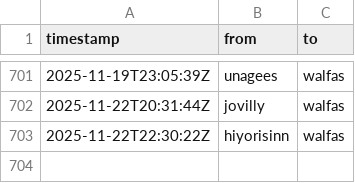
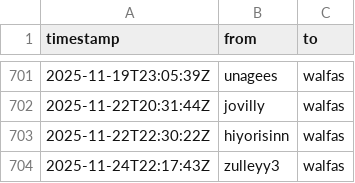
Before and after one commit to walfie/twitch-raid-log, a CSV file: public/raids-incoming.csv, drawn as a sheet; only a part is shown, gaps mark what is left out.

```diff
--- a/public/raids-incoming.csv
+++ b/public/raids-incoming.csv
@@ -703 +703,2 @@ timestamp,from,to
 2025-11-22T22:30:22Z,hiyorisinn,walfas
+2025-11-24T22:17:43Z,zulleyy3,walfas
```
